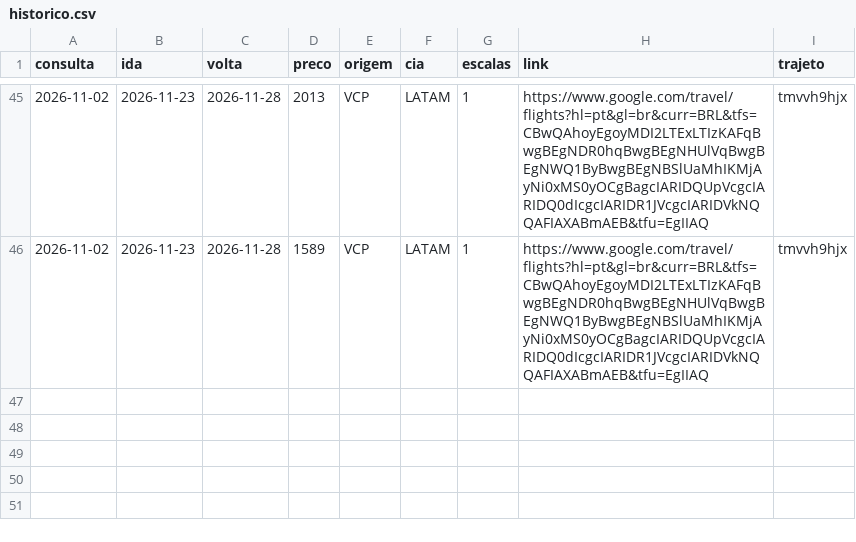
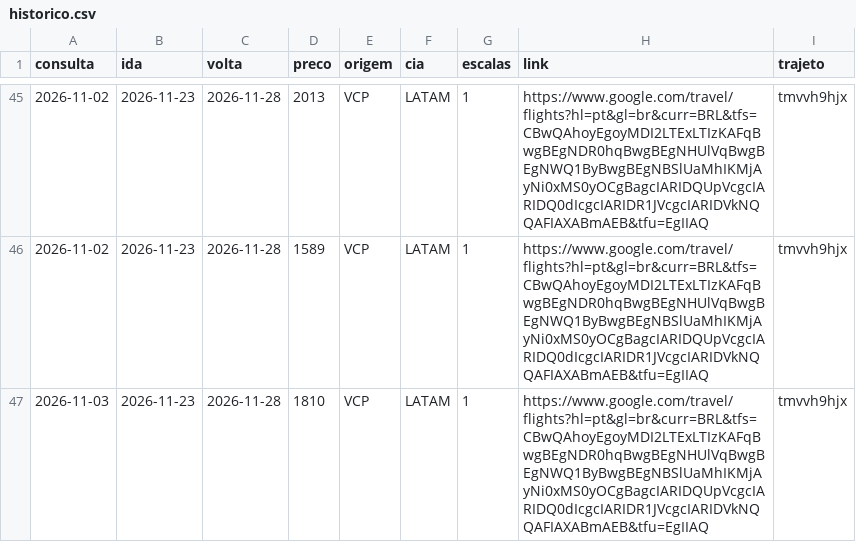
Before and after one commit to FabioGianesella/passagens, a CSV file: historico.csv, drawn as a sheet; only a part is shown, gaps mark what is left out; the diff names each change by its address in the sheet, - before the commit and + after, or states it on an @@ line.

Commit message:
atualiza historico

```diff
--- a/historico.csv
+++ b/historico.csv
+row 47: 2026-11-03 | 2026-11-23 | 2026-11-28 | 1810 | VCP | LATAM | 1 | https://www.google.com/travel/flights?hl=pt&gl=br&curr=BRL&tfs=CBwQAhoyEgoyMDI2LTExLTIzKAFqBwgBEgNDR0hqBwgBEgNHUlVqBwgBEgNWQ1ByBwgBEgNBSlUaMhIKMjAyNi0xMS0yOCgBagcIARIDQUpVcgcIARIDQ0dIcgcIARIDR1JVcgcIARIDVkNQQAFIAXABmAEB&tfu=EgIIAQ | tmvvh9hjx
```
Also changed, not shown: 1 other file.
